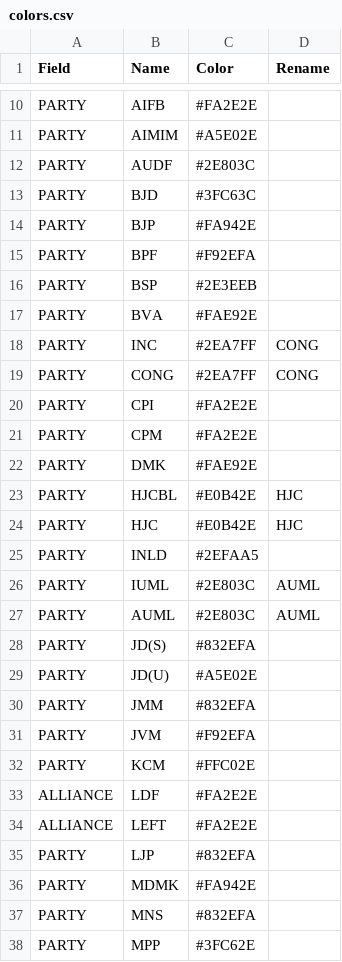
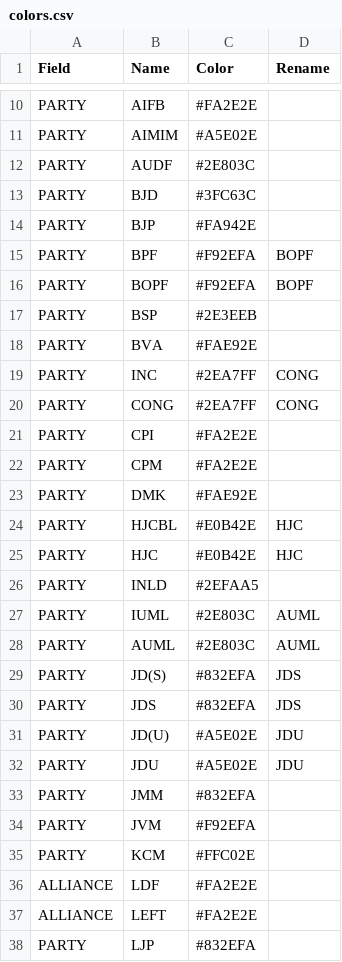
Before and after one commit to tswaroop/election, a CSV file: colors.csv, drawn as a sheet; only a part is shown, gaps mark what is left out; the shorter side is filled out with more unchanged rows; addresses are those after the commit; the diff names each change by its address in the sheet, - before the commit and + after, or states it on an @@ line.

Commit message:
Update colours for JD(S), JD(U) and BOPF renamed versions

```diff
--- a/colors.csv
+++ b/colors.csv
-D15 (Rename): (empty)
+D15 (Rename): BOPF
+row 16: PARTY | BOPF | #F92EFA | BOPF
-D29 (Rename): (empty)
+D29 (Rename): JDS
+row 30: PARTY | JDS | #832EFA | JDS
-D31 (Rename): (empty)
+D31 (Rename): JDU
+row 32: PARTY | JDU | #A5E02E | JDU
```
Also changed, not shown: 1 other file.
